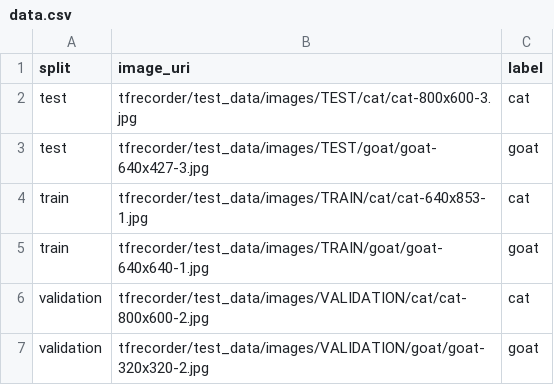
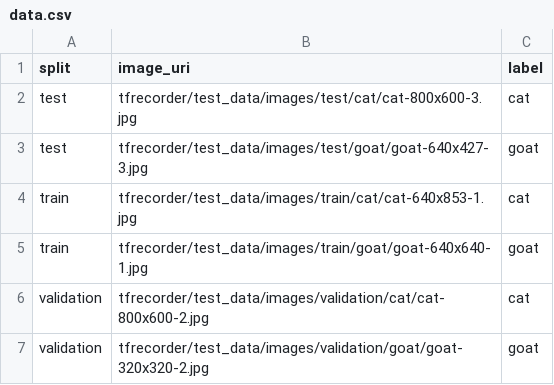
Before and after one commit to google/tensorflow-recorder, a CSV file: tfrecorder/test_data/data.csv, drawn as a sheet.

Commit message:
Update tfrecorder/test_data/data.csv
Co-authored-by: Carlos Ezequiel <cafezequiel@gmail.com>

```diff
--- a/tfrecorder/test_data/data.csv
+++ b/tfrecorder/test_data/data.csv
@@ -1,7 +1,7 @@
 split,image_uri,label
-test,tfrecorder/test_data/images/TEST/cat/cat-800x600-3.jpg,cat
-test,tfrecorder/test_data/images/TEST/goat/goat-640x427-3.jpg,goat
-train,tfrecorder/test_data/images/TRAIN/cat/cat-640x853-1.jpg,cat
-train,tfrecorder/test_data/images/TRAIN/goat/goat-640x640-1.jpg,goat
-validation,tfrecorder/test_data/images/VALIDATION/cat/cat-800x600-2.jpg,cat
-validation,tfrecorder/test_data/images/VALIDATION/goat/goat-320x320-2.jpg,goat
+test,tfrecorder/test_data/images/test/cat/cat-800x600-3.jpg,cat
+test,tfrecorder/test_data/images/test/goat/goat-640x427-3.jpg,goat
+train,tfrecorder/test_data/images/train/cat/cat-640x853-1.jpg,cat
+train,tfrecorder/test_data/images/train/goat/goat-640x640-1.jpg,goat
+validation,tfrecorder/test_data/images/validation/cat/cat-800x600-2.jpg,cat
+validation,tfrecorder/test_data/images/validation/goat/goat-320x320-2.jpg,goat
```
